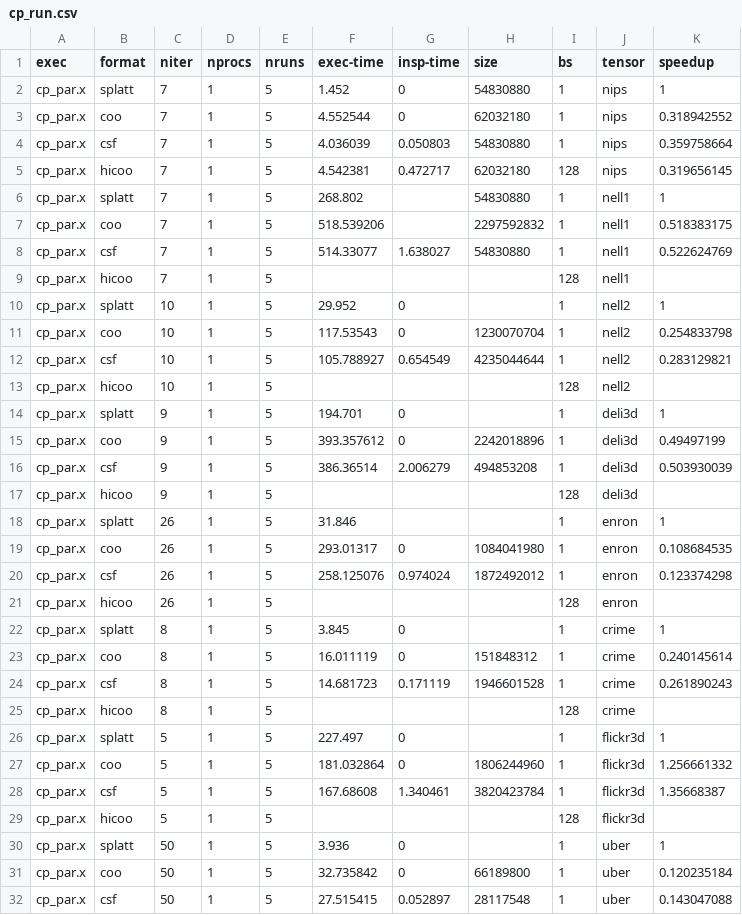
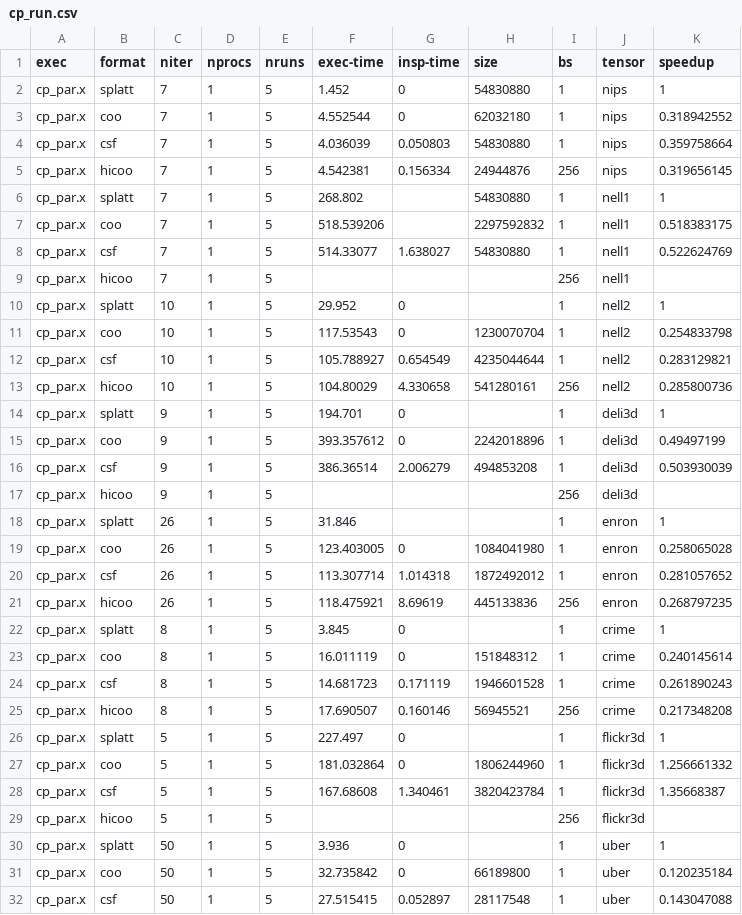
Before and after one commit to BoiseState-AdaptLab/PolyhedralDataflowIR, a CSV file: data/cp_run.csv, drawn as a sheet; only a part is shown; the diff covers the shown part only.

Commit message:
Updated data, added OpenACC CP variant.

```diff
--- a/data/cp_run.csv
+++ b/data/cp_run.csv
@@ -4,3 +4,3 @@ cp_par.x,coo,7,1,5,4.552544,0,62032180,1,nips,0.318942552
 cp_par.x,csf,7,1,5,4.036039,0.050803,54830880,1,nips,0.359758664
-cp_par.x,hicoo,7,1,5,4.542381,0.472717,62032180,128,nips,0.319656145
+cp_par.x,hicoo,7,1,5,4.542381,0.156334,24944876,256,nips,0.319656145
 cp_par.x,splatt,7,1,5,268.802,,54830880,1,nell1,1
@@ -8,3 +8,3 @@ cp_par.x,coo,7,1,5,518.539206,,2297592832,1,nell1,0.518383175
 cp_par.x,csf,7,1,5,514.33077,1.638027,54830880,1,nell1,0.522624769
-cp_par.x,hicoo,7,1,5,,,,128,nell1,
+cp_par.x,hicoo,7,1,5,,,,256,nell1,
 cp_par.x,splatt,10,1,5,29.952,0,,1,nell2,1
@@ -12,3 +12,3 @@ cp_par.x,coo,10,1,5,117.53543,0,1230070704,1,nell2,0.254833798
 cp_par.x,csf,10,1,5,105.788927,0.654549,4235044644,1,nell2,0.283129821
-cp_par.x,hicoo,10,1,5,,,,128,nell2,
+cp_par.x,hicoo,10,1,5,104.80029,4.330658,541280161,256,nell2,0.285800736
 cp_par.x,splatt,9,1,5,194.701,0,,1,deli3d,1
@@ -16,7 +16,7 @@ cp_par.x,coo,9,1,5,393.357612,0,2242018896,1,deli3d,0.49497199
 cp_par.x,csf,9,1,5,386.36514,2.006279,494853208,1,deli3d,0.503930039
-cp_par.x,hicoo,9,1,5,,,,128,deli3d,
+cp_par.x,hicoo,9,1,5,,,,256,deli3d,
 cp_par.x,splatt,26,1,5,31.846,,,1,enron,1
-cp_par.x,coo,26,1,5,293.01317,0,1084041980,1,enron,0.108684535
-cp_par.x,csf,26,1,5,258.125076,0.974024,1872492012,1,enron,0.123374298
-cp_par.x,hicoo,26,1,5,,,,128,enron,
+cp_par.x,coo,26,1,5,123.403005,0,1084041980,1,enron,0.258065028
+cp_par.x,csf,26,1,5,113.307714,1.014318,1872492012,1,enron,0.281057652
+cp_par.x,hicoo,26,1,5,118.475921,8.69619,445133836,256,enron,0.268797235
 cp_par.x,splatt,8,1,5,3.845,0,,1,crime,1
@@ -24,3 +24,3 @@ cp_par.x,coo,8,1,5,16.011119,0,151848312,1,crime,0.240145614
 cp_par.x,csf,8,1,5,14.681723,0.171119,1946601528,1,crime,0.261890243
-cp_par.x,hicoo,8,1,5,,,,128,crime,
+cp_par.x,hicoo,8,1,5,17.690507,0.160146,56945521,256,crime,0.217348208
 cp_par.x,splatt,5,1,5,227.497,0,,1,flickr3d,1
@@ -28,3 +28,3 @@ cp_par.x,coo,5,1,5,181.032864,0,1806244960,1,flickr3d,1.256661332
 cp_par.x,csf,5,1,5,167.68608,1.340461,3820423784,1,flickr3d,1.35668387
-cp_par.x,hicoo,5,1,5,,,,128,flickr3d,
+cp_par.x,hicoo,5,1,5,,,,256,flickr3d,
 cp_par.x,splatt,50,1,5,3.936,0,,1,uber,1
```
Also changed, not shown: 5 edited cells elsewhere in this file, 4 other files.
